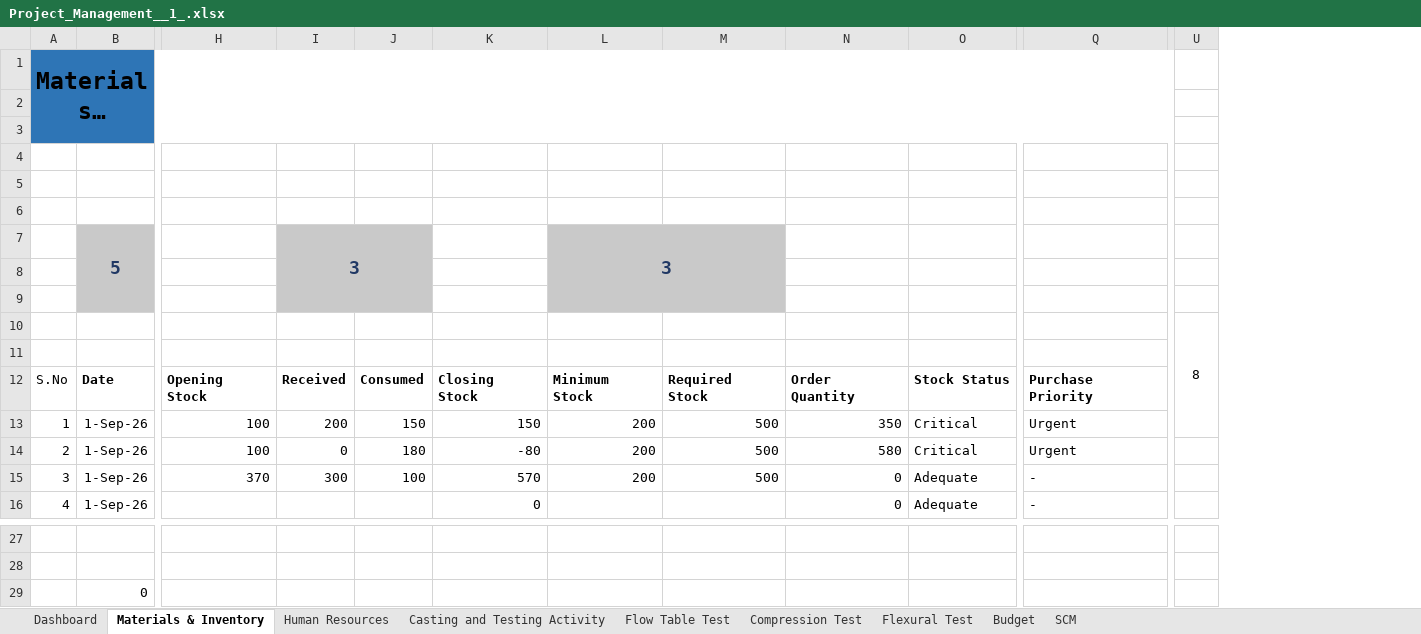
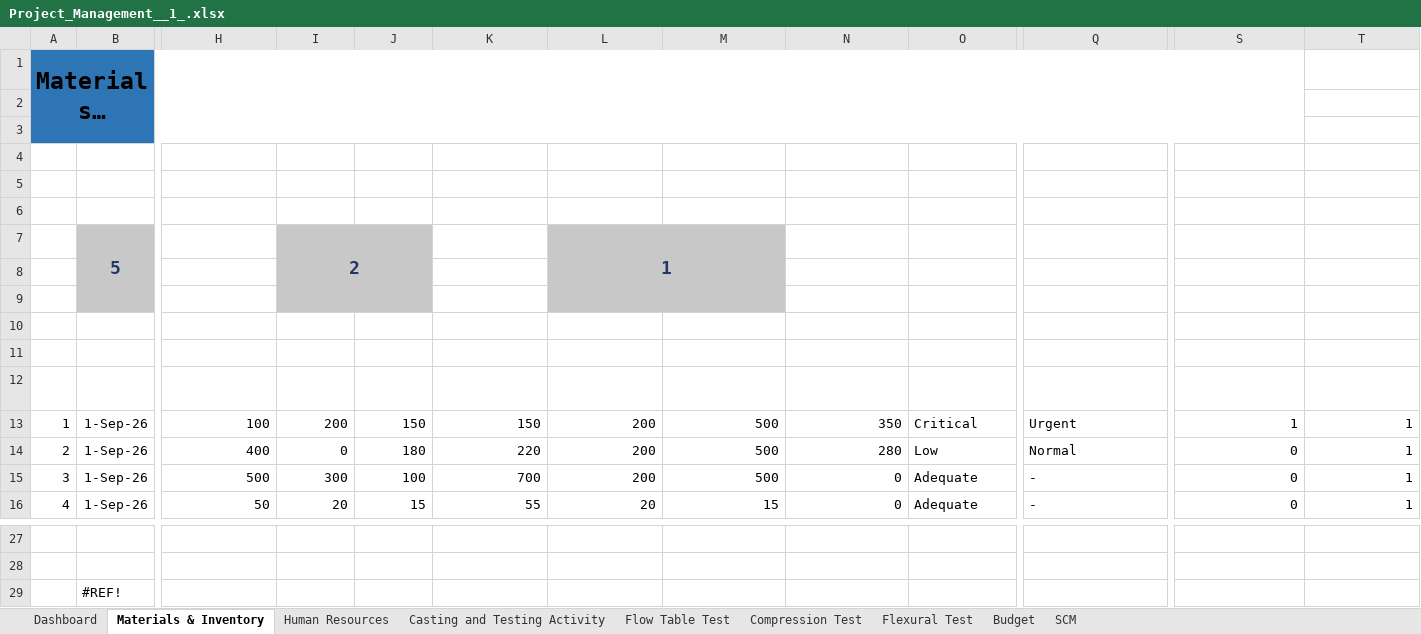
Before and after one commit to neeraj-0701/project_management_live_monitoring_system, an Excel workbook: Project_Management__1_.xlsx, sheet Materials & Inventory, drawn as a sheet; only a part is shown, gaps mark what is left out; long unchanged cells end in …; values as stored, in another font and other column widths than the file's, no borders; charts and pictures and conditional formats and table styles not drawn; removed rows and columns are numbered as before the commit, all else as after; rows hold the shown columns only; the diff covers the shown part only; the diff names each change by its address in the sheet, - before the commit and + after, or states it on an @@ line.

```diff
--- a/Project_Management__1_.xlsx (sheet Materials & Inventory)
+++ b/Project_Management__1_.xlsx (sheet Materials & Inventory)
-column U, row 10: 8
+column S, rows 12-16: Critical Unique | 1 | 0 | 0 | 0
+column T, rows 12-16: Stock Status2 | 1 | 1 | 1 | 1
-B1:Q1 fill: #2E75B6
+B1:Q1 fill: none
-A2:Q3 fill: #2E75B6
+A2:Q3 fill: none
-row 7:  | 5 |  | 3 |  |  | 3
+row 7:  | 5 |  | 2 |  |  | 1
-B8:B9 fill: #C9C9C9
+B8:B9 fill: none
-I8:J9 fill: #C9C9C9
+I8:J9 fill: none
-L8:M9 fill: #C9C9C9
+L8:M9 fill: none
-A12:Q12 text colour: black
+A12:Q12 text colour: #FFFFFF
-H14: 100
+H14: 400
-K14: -80
+K14: 220
-N14: 580
+N14: 280
-O14: Critical
+O14: Low
-Q14: Urgent
+Q14: Normal
-H15: 370
+H15: 500
-K15: 570
+K15: 700
-H16: (empty)
+H16: 50
-I16: (empty)
+I16: 20
-J16: (empty)
+J16: 15
-K16: 0
+K16: 55
-L16: (empty)
+L16: 20
-M16: (empty)
+M16: 15
-B29: 0
+B29: #REF!
```
Also changed, not shown: 1 added row, 1 removed row, 2 removed columns, 10 edited cells and cell formats elsewhere in this sheet, sheet Casting and Testing Activity, sheet Human Resources, sheet SCM, sheet Flexural Test, sheet Budget, sheet Dashboard, formulas that keep their value, charts or pictures, 1 other file.
